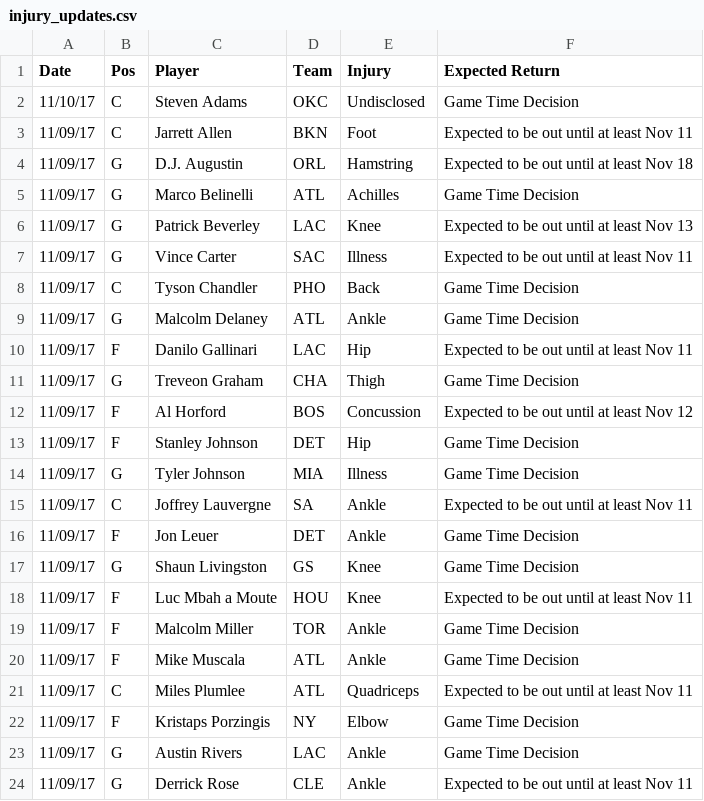
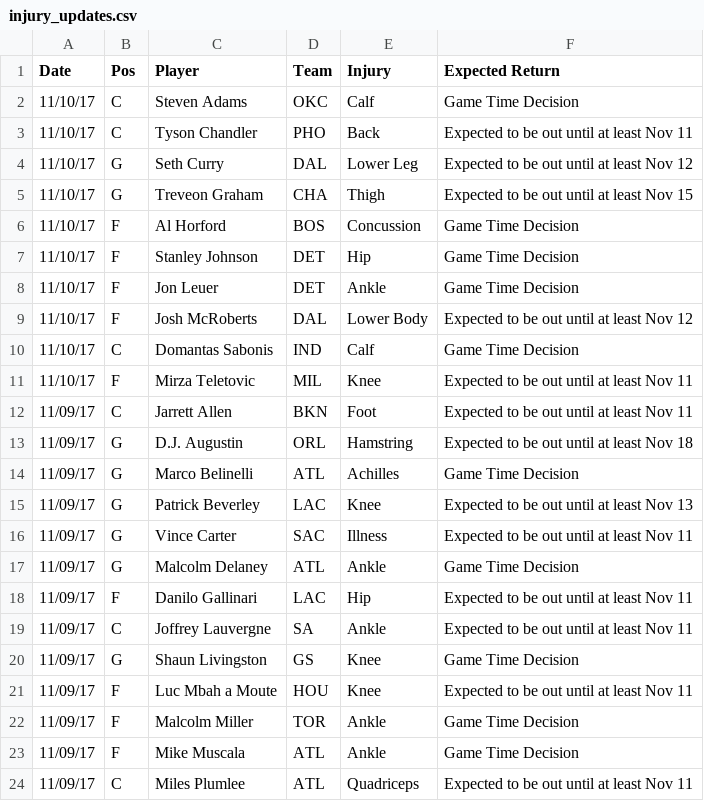
Before and after one commit to RyanOhara/SAM, a CSV file: injury_updates.csv, drawn as a sheet; only a part is shown; the shorter side is filled out with more unchanged rows; the diff covers the shown part only.

Commit message:
todays projections, team and player updates

```diff
--- a/injury_updates.csv
+++ b/injury_updates.csv
@@ -1,3 +1,12 @@
 Date,Pos,Player,Team,Injury,Expected Return
-11/10/17,C,Steven Adams,OKC,Undisclosed,Game Time Decision
+11/10/17,C,Steven Adams,OKC,Calf,Game Time Decision
+11/10/17,C,Tyson Chandler,PHO,Back,Expected to be out until at least Nov 11
+11/10/17,G,Seth Curry,DAL,Lower Leg,Expected to be out until at least Nov 12
+11/10/17,G,Treveon Graham,CHA,Thigh,Expected to be out until at least Nov 15
+11/10/17,F,Al Horford,BOS,Concussion,Game Time Decision
+11/10/17,F,Stanley Johnson,DET,Hip,Game Time Decision
+11/10/17,F,Jon Leuer,DET,Ankle,Game Time Decision
+11/10/17,F,Josh McRoberts,DAL,Lower Body,Expected to be out until at least Nov 12
+11/10/17,C,Domantas Sabonis,IND,Calf,Game Time Decision
+11/10/17,F,Mirza Teletovic,MIL,Knee,Expected to be out until at least Nov 11
 11/09/17,C,Jarrett Allen,BKN,Foot,Expected to be out until at least Nov 11
@@ -7,11 +16,5 @@ Date,Pos,Player,Team,Injury,Expected Return
 11/09/17,G,Vince Carter,SAC,Illness,Expected to be out until at least Nov 11
-11/09/17,C,Tyson Chandler,PHO,Back,Game Time Decision
 11/09/17,G,Malcolm Delaney,ATL,Ankle,Game Time Decision
 11/09/17,F,Danilo Gallinari,LAC,Hip,Expected to be out until at least Nov 11
-11/09/17,G,Treveon Graham,CHA,Thigh,Game Time Decision
-11/09/17,F,Al Horford,BOS,Concussion,Expected to be out until at least Nov 12
-11/09/17,F,Stanley Johnson,DET,Hip,Game Time Decision
-11/09/17,G,Tyler Johnson,MIA,Illness,Game Time Decision
 11/09/17,C,Joffrey Lauvergne,SA,Ankle,Expected to be out until at least Nov 11
-11/09/17,F,Jon Leuer,DET,Ankle,Game Time Decision
 11/09/17,G,Shaun Livingston,GS,Knee,Game Time Decision
```
Also changed, not shown: 6 removed rows elsewhere in this file, player_updates.csv, todays_projections.csv.
